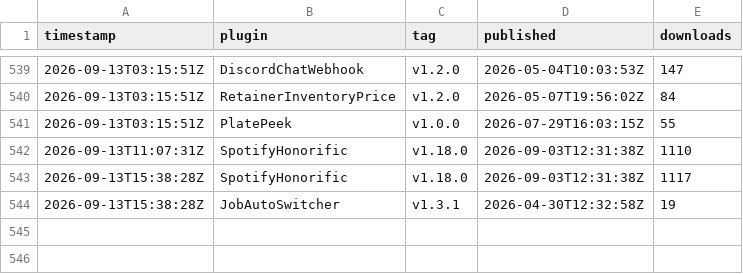
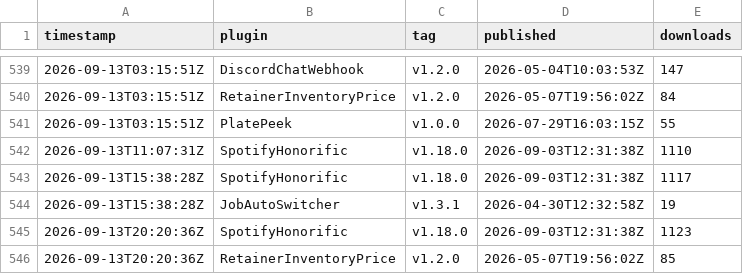
Before and after one commit to Valiice/DalamudPluginRepo, a CSV file: stats/history.csv, drawn as a sheet; only a part is shown, gaps mark what is left out.

```diff
--- a/stats/history.csv
+++ b/stats/history.csv
@@ -544 +544,3 @@ timestamp,plugin,tag,published,downloads
 2026-09-13T15:38:28Z,JobAutoSwitcher,v1.3.1,2026-04-30T12:32:58Z,19
+2026-09-13T20:20:36Z,SpotifyHonorific,v1.18.0,2026-09-03T12:31:38Z,1123
+2026-09-13T20:20:36Z,RetainerInventoryPrice,v1.2.0,2026-05-07T19:56:02Z,85
```
Also changed, not shown: 1 other file.
